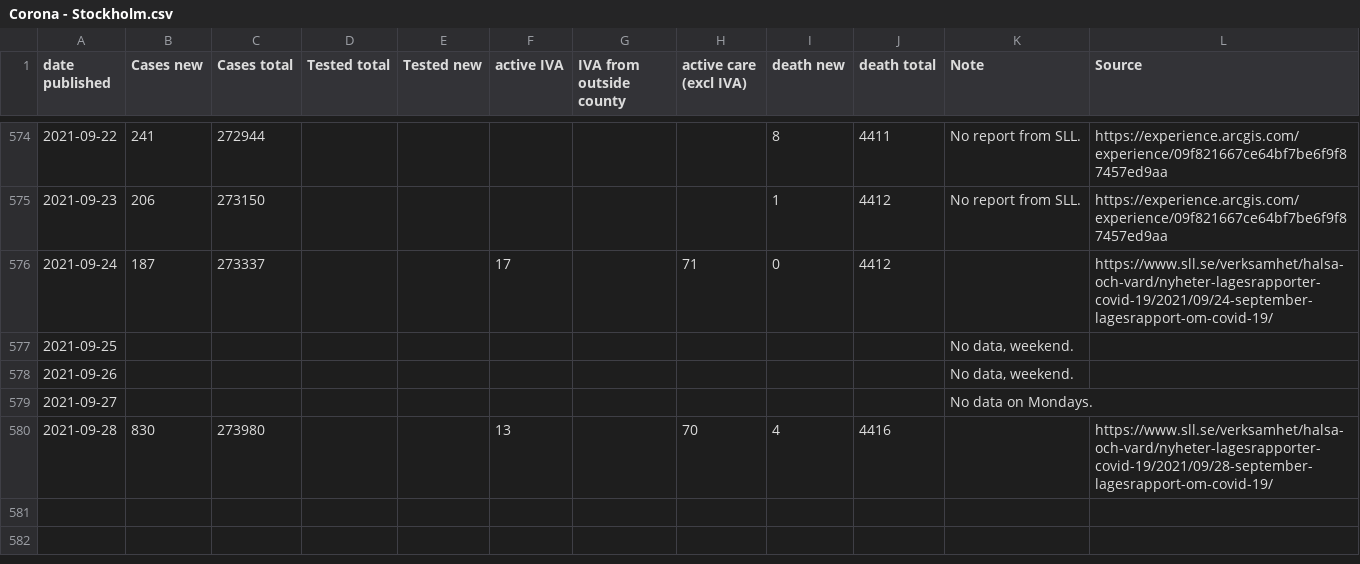
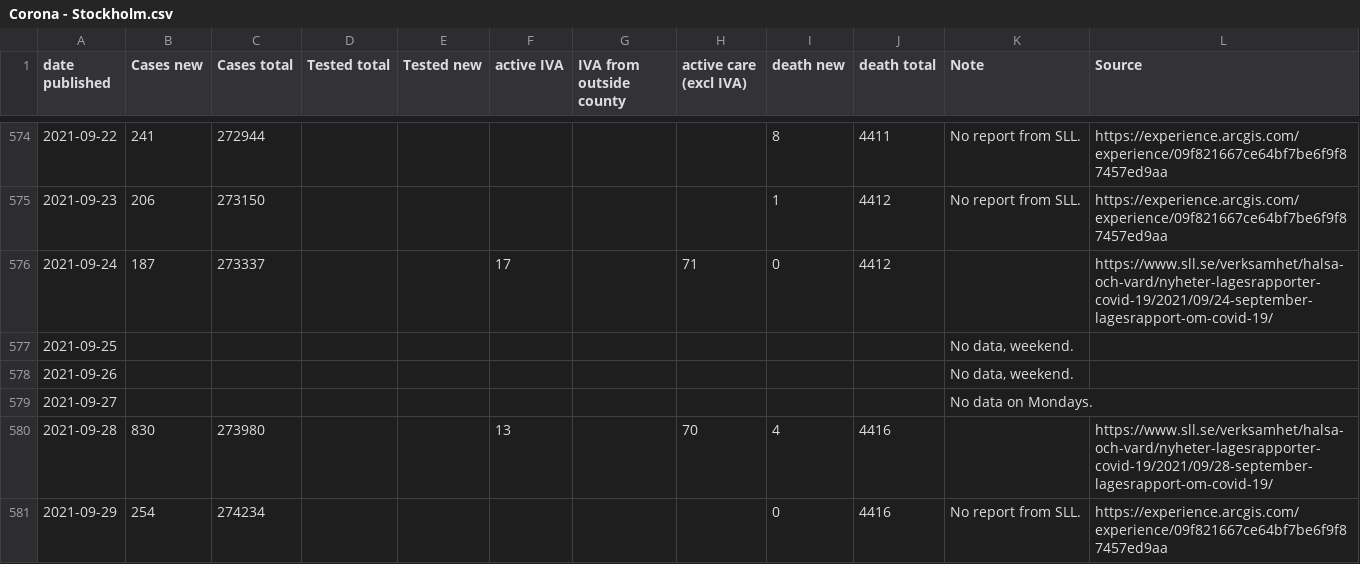
Before and after one commit to mrunesson/covid-19, a CSV file: Corona - Stockholm.csv, drawn as a sheet; only a part is shown, gaps mark what is left out.

Commit message:
Added 2021-09-29

```diff
--- a/Corona - Stockholm.csv
+++ b/Corona - Stockholm.csv
@@ -580 +580,2 @@ date published,Cases new,Cases total,Tested total,Tested new,active IVA,IVA from
 2021-09-28,830,273980,,,13,,70,4,4416,,https://www.sll.se/verksamhet/halsa-och-vard/nyheter-lagesrapporter-covid-19/2021/09/28-september-lagesrapport-om-covid-19/
+2021-09-29,254,274234,,,,,,0,4416,No report from SLL.,https://experience.arcgis.com/experience/09f821667ce64bf7be6f9f87457ed9aa
```
